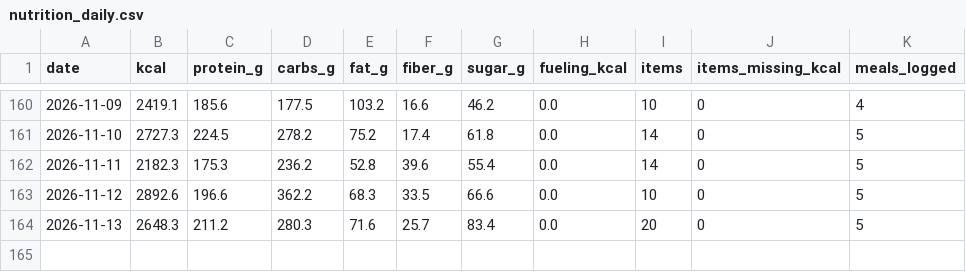
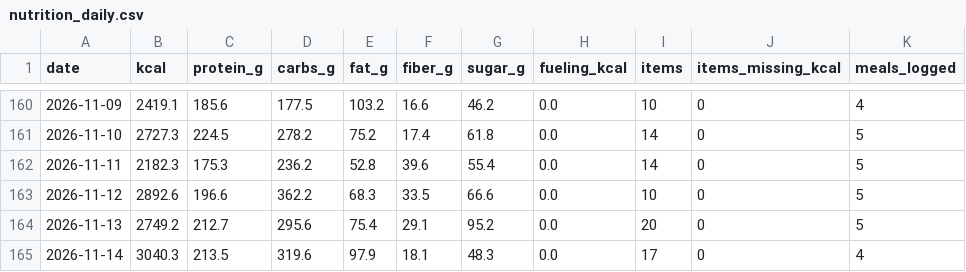
Before and after one commit to PavelJanosekk/RunningCoach, a CSV file: fitness-hub/nutrition_daily.csv, drawn as a sheet; only a part is shown, gaps mark what is left out.

Commit message:
data: Fitness Hub export 2026-11-15
Changed: daily_metrics.csv, nutrition_daily.csv, nutrition_items.csv, profile.md, targets_daily.csv, weeks.csv

```diff
--- a/fitness-hub/nutrition_daily.csv
+++ b/fitness-hub/nutrition_daily.csv
@@ -163,2 +163,3 @@ date,kcal,protein_g,carbs_g,fat_g,fiber_g,sugar_g,fueling_kcal,items,items_missi
 2026-11-12,2892.6,196.6,362.2,68.3,33.5,66.6,0.0,10,0,5
-2026-11-13,2648.3,211.2,280.3,71.6,25.7,83.4,0.0,20,0,5
+2026-11-13,2749.2,212.7,295.6,75.4,29.1,95.2,0.0,20,0,5
+2026-11-14,3040.3,213.5,319.6,97.9,18.1,48.3,0.0,17,0,4
```
Also changed, not shown: fitness-hub/daily_metrics.csv, fitness-hub/nutrition_items.csv, 3 other files.
